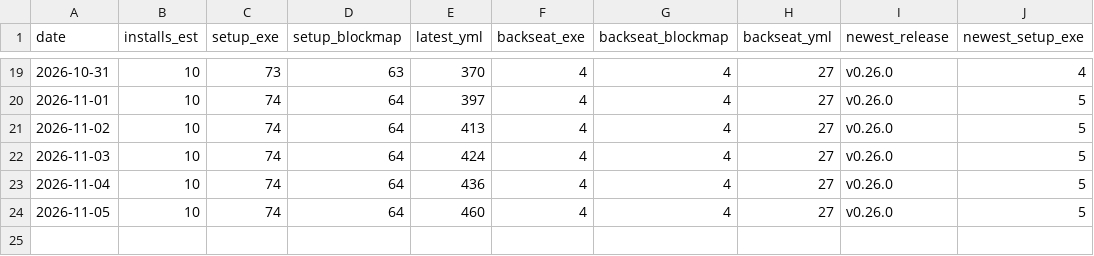
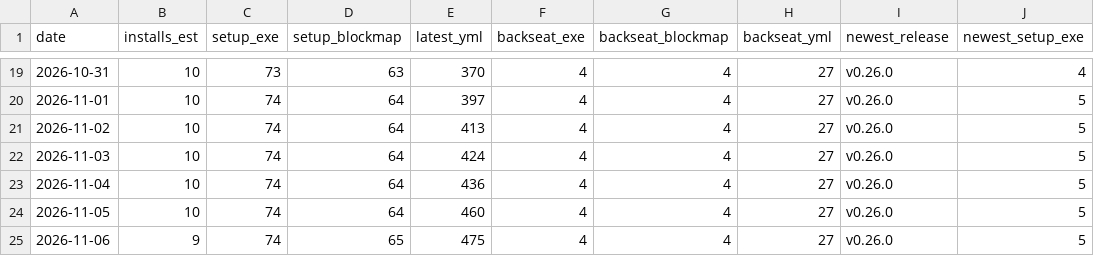
Before and after one commit to ToyYoda/stintview, a CSV file: docs/downloads.csv, drawn as a sheet; only a part is shown, gaps mark what is left out; the diff names each change by its address in the sheet, - before the commit and + after, or states it on an @@ line.

```diff
--- a/docs/downloads.csv
+++ b/docs/downloads.csv
+row 25: 2026-11-06 | 9 | 74 | 65 | 475 | 4 | 4 | 27 | v0.26.0 | 5
```
